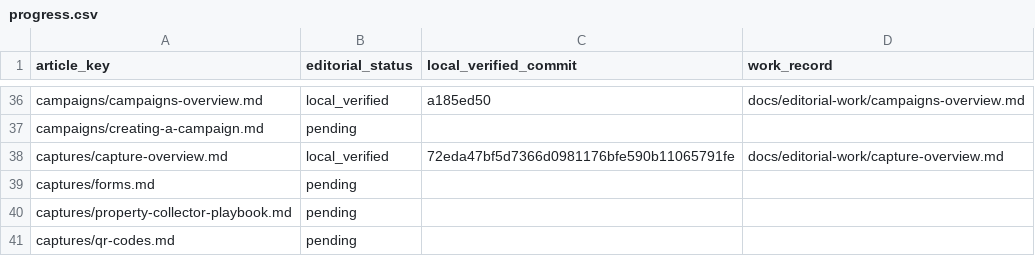
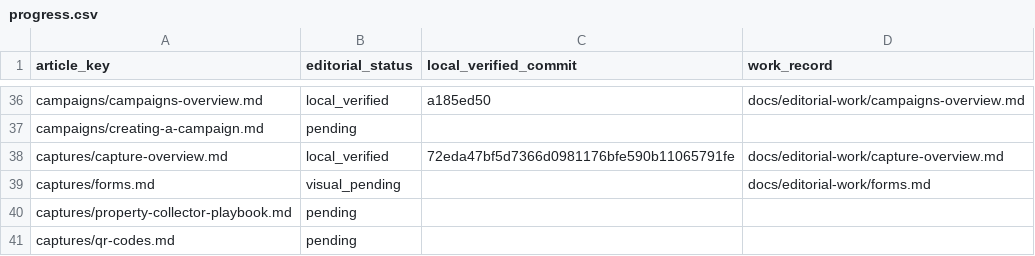
Before and after one commit to hellotext/help, a CSV file: docs/editorial-work/progress.csv, drawn as a sheet; only a part is shown, gaps mark what is left out.

Commit message:
Prepare bilingual website form guide visuals

```diff
--- a/docs/editorial-work/progress.csv
+++ b/docs/editorial-work/progress.csv
@@ -38,3 +38,3 @@ campaigns/creating-a-campaign.md,pending,,
 captures/capture-overview.md,local_verified,72eda47bf5d7366d0981176bfe590b11065791fe,docs/editorial-work/capture-overview.md
-captures/forms.md,pending,,
+captures/forms.md,visual_pending,,docs/editorial-work/forms.md
 captures/property-collector-playbook.md,pending,,
```
Also changed, not shown: 25 other files.
